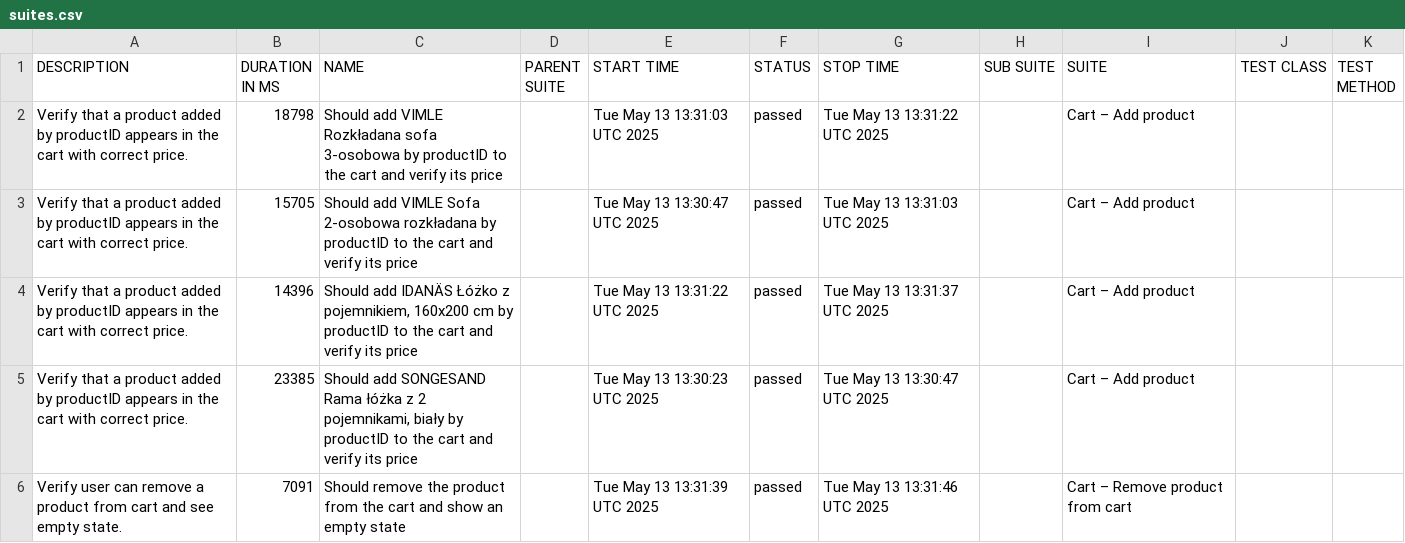
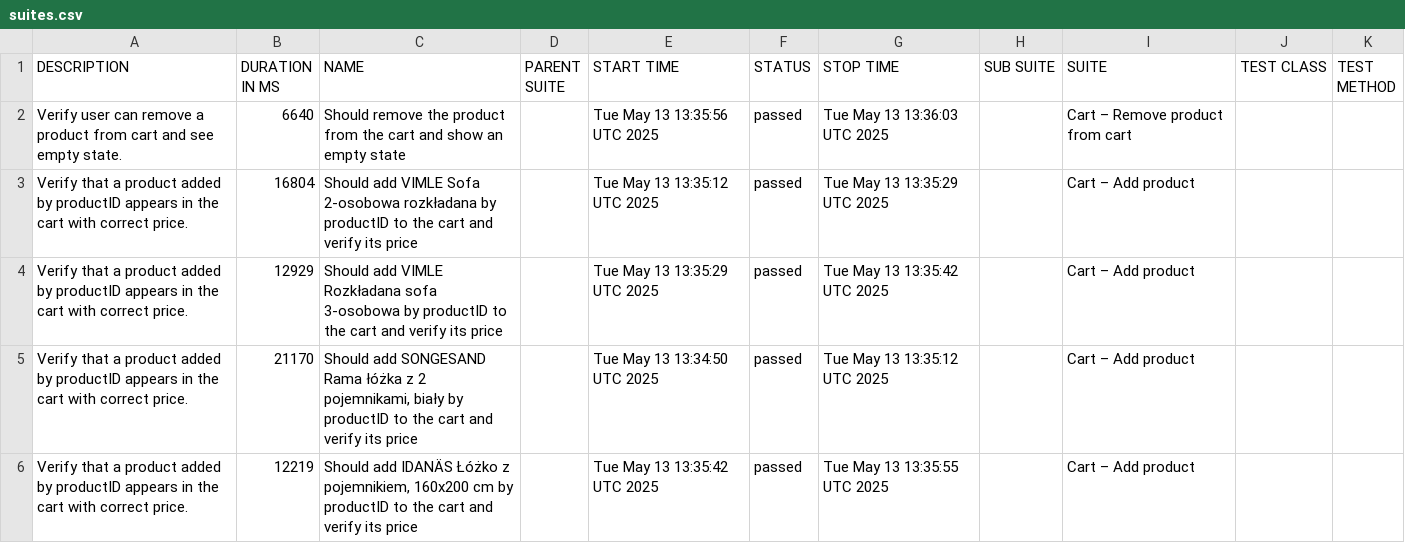
Before and after one commit to KonradMamla/ikea, a CSV file: data/suites.csv, drawn as a sheet.

```diff
--- a/data/suites.csv
+++ b/data/suites.csv
@@ -1,6 +1,6 @@
 "DESCRIPTION","DURATION IN MS","NAME","PARENT SUITE","START TIME","STATUS","STOP TIME","SUB SUITE","SUITE","TEST CLASS","TEST METHOD"
-"Verify that a product added by productID appears in the cart with correct price.","18798","Should add VIMLE Rozkładana sofa 3-osobowa by productID to the cart and verify its price","","Tue May 13 13:31:03 UTC 2025","passed","Tue May 13 13:31:22 UTC 2025","","Cart – Add product","",""
-"Verify that a product added by productID appears in the cart with correct price.","15705","Should add VIMLE Sofa 2-osobowa rozkładana by productID to the cart and verify its price","","Tue May 13 13:30:47 UTC 2025","passed","Tue May 13 13:31:03 UTC 2025","","Cart – Add product","",""
-"Verify that a product added by productID appears in the cart with correct price.","14396","Should add IDANÄS Łóżko z pojemnikiem, 160x200 cm by productID to the cart and verify its price","","Tue May 13 13:31:22 UTC 2025","passed","Tue May 13 13:31:37 UTC 2025","","Cart – Add product","",""
-"Verify that a product added by productID appears in the cart with correct price.","23385","Should add SONGESAND Rama łóżka z 2 pojemnikami, biały by productID to the cart and verify its price","","Tue May 13 13:30:23 UTC 2025","passed","Tue May 13 13:30:47 UTC 2025","","Cart – Add product","",""
-"Verify user can remove a product from cart and see empty state.","7091","Should remove the product from the cart and show an empty state","","Tue May 13 13:31:39 UTC 2025","passed","Tue May 13 13:31:46 UTC 2025","","Cart – Remove product from cart","",""
+"Verify user can remove a product from cart and see empty state.","6640","Should remove the product from the cart and show an empty state","","Tue May 13 13:35:56 UTC 2025","passed","Tue May 13 13:36:03 UTC 2025","","Cart – Remove product from cart","",""
+"Verify that a product added by productID appears in the cart with correct price.","16804","Should add VIMLE Sofa 2-osobowa rozkładana by productID to the cart and verify its price","","Tue May 13 13:35:12 UTC 2025","passed","Tue May 13 13:35:29 UTC 2025","","Cart – Add product","",""
+"Verify that a product added by productID appears in the cart with correct price.","12929","Should add VIMLE Rozkładana sofa 3-osobowa by productID to the cart and verify its price","","Tue May 13 13:35:29 UTC 2025","passed","Tue May 13 13:35:42 UTC 2025","","Cart – Add product","",""
+"Verify that a product added by productID appears in the cart with correct price.","21170","Should add SONGESAND Rama łóżka z 2 pojemnikami, biały by productID to the cart and verify its price","","Tue May 13 13:34:50 UTC 2025","passed","Tue May 13 13:35:12 UTC 2025","","Cart – Add product","",""
+"Verify that a product added by productID appears in the cart with correct price.","12219","Should add IDANÄS Łóżko z pojemnikiem, 160x200 cm by productID to the cart and verify its price","","Tue May 13 13:35:42 UTC 2025","passed","Tue May 13 13:35:55 UTC 2025","","Cart – Add product","",""
```
Also changed, not shown: 25 other files.
